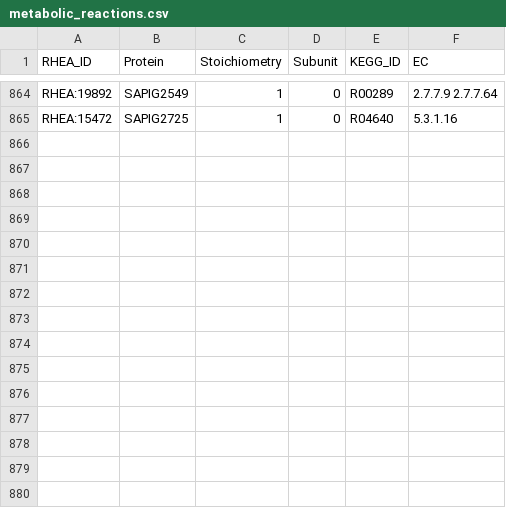
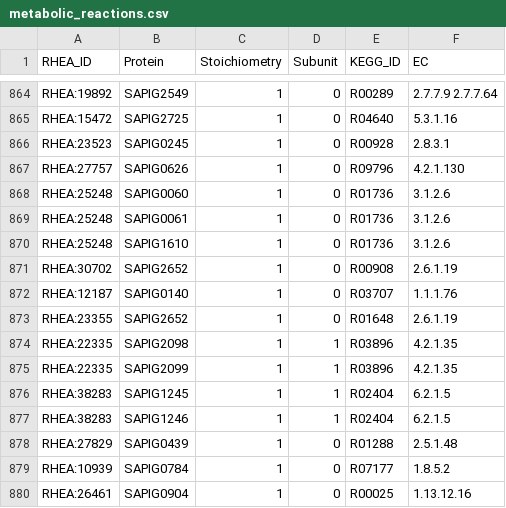
Before and after one commit to HettieC/StaphylococcusAureus, a CSV file: data/model/metabolic_reactions.csv, drawn as a sheet; only a part is shown, gaps mark what is left out; the diff names each change by its address in the sheet, - before the commit and + after, or states it on an @@ line.

```diff
--- a/data/model/metabolic_reactions.csv
+++ b/data/model/metabolic_reactions.csv
+row 866: RHEA:23523 | SAPIG0245 | 1 | 0 | R00928 | 2.8.3.1
+row 867: RHEA:27757 | SAPIG0626 | 1 | 0 | R09796 | 4.2.1.130
+row 868: RHEA:25248 | SAPIG0060 | 1 | 0 | R01736 | 3.1.2.6
+row 869: RHEA:25248 | SAPIG0061 | 1 | 0 | R01736 | 3.1.2.6
+row 870: RHEA:25248 | SAPIG1610 | 1 | 0 | R01736 | 3.1.2.6
+row 871: RHEA:30702 | SAPIG2652 | 1 | 0 | R00908 | 2.6.1.19
+row 872: RHEA:12187 | SAPIG0140 | 1 | 0 | R03707 | 1.1.1.76
+row 873: RHEA:23355 | SAPIG2652 | 1 | 0 | R01648 | 2.6.1.19
+row 874: RHEA:22335 | SAPIG2098 | 1 | 1 | R03896 | 4.2.1.35
+row 875: RHEA:22335 | SAPIG2099 | 1 | 1 | R03896 | 4.2.1.35
+row 876: RHEA:38283 | SAPIG1245 | 1 | 1 | R02404 | 6.2.1.5
+row 877: RHEA:38283 | SAPIG1246 | 1 | 1 | R02404 | 6.2.1.5
+row 878: RHEA:27829 | SAPIG0439 | 1 | 0 | R01288 | 2.5.1.48
+row 879: RHEA:10939 | SAPIG0784 | 1 | 0 | R07177 | 1.8.5.2
+row 880: RHEA:26461 | SAPIG0904 | 1 | 0 | R00025 | 1.13.12.16
```
Also changed, not shown: data/model/gapfilling_reactions.csv, 2 other files.
